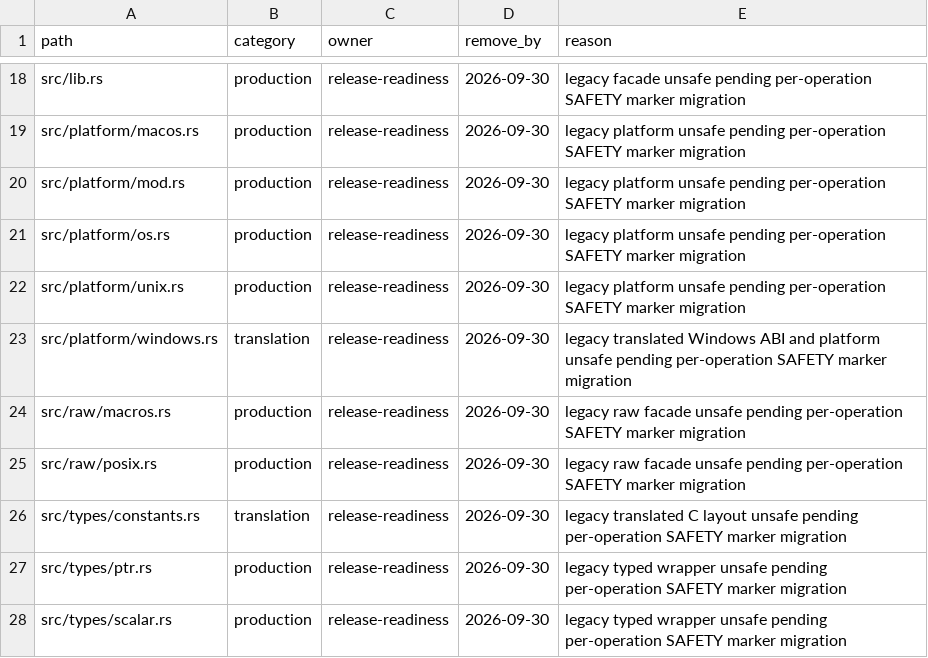
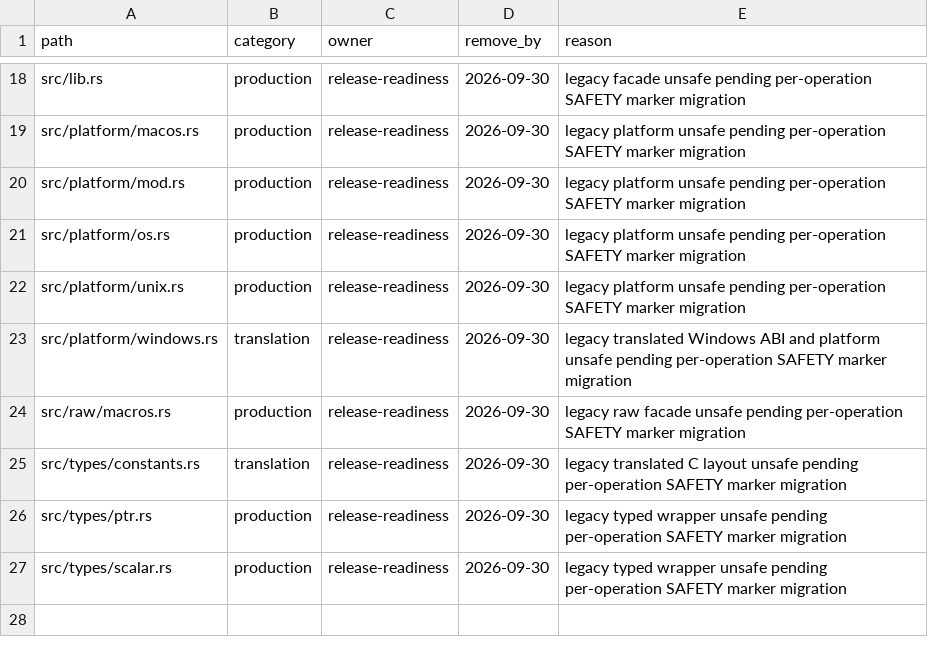
Before and after one commit to whb07/rimalloc, a TSV file: docs/unsafe-migration-allowlist.tsv, drawn as a sheet; only a part is shown, gaps mark what is left out; the diff names each change by its address in the sheet, - before the commit and + after, or states it on an @@ line.

```diff
--- a/docs/unsafe-migration-allowlist.tsv
+++ b/docs/unsafe-migration-allowlist.tsv
-row 25: src/raw/posix.rs | production | release-readiness | 2026-09-30 | legacy raw facade unsafe pending per-operation SAFETY marker migration
```
Also changed, not shown: docs/unsafe-audit-evidence.tsv, 7 other files.
